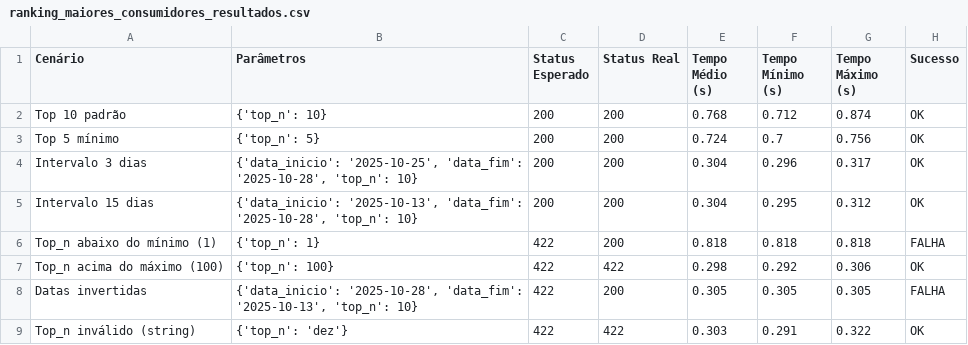
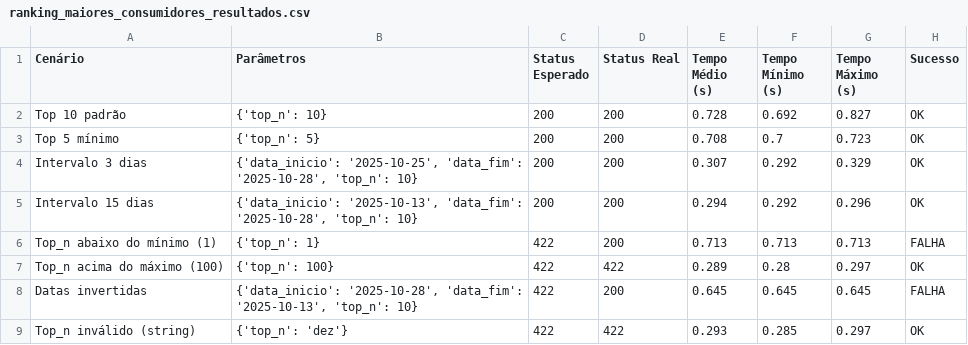
Before and after one commit to lucasnicolau30/Teste_DGB, a CSV file: csv/energia/ranking_maiores_consumidores_resultados.csv, drawn as a sheet.

Commit message:
Enviando módulos Energia, Temperatura e Humidade

```diff
--- a/csv/energia/ranking_maiores_consumidores_resultados.csv
+++ b/csv/energia/ranking_maiores_consumidores_resultados.csv
@@ -1,9 +1,9 @@
 Cenário,Parâmetros,Status Esperado,Status Real,Tempo Médio (s),Tempo Mínimo (s),Tempo Máximo (s),Sucesso
-Top 10 padrão,{'top_n': 10},200,200,0.768,0.712,0.874,OK
-Top 5 mínimo,{'top_n': 5},200,200,0.724,0.7,0.756,OK
-Intervalo 3 dias,"{'data_inicio': '2025-10-25', 'data_fim': '2025-10-28', 'top_n': 10}",200,200,0.304,0.296,0.317,OK
-Intervalo 15 dias,"{'data_inicio': '2025-10-13', 'data_fim': '2025-10-28', 'top_n': 10}",200,200,0.304,0.295,0.312,OK
-Top_n abaixo do mínimo (1),{'top_n': 1},422,200,0.818,0.818,0.818,FALHA
-Top_n acima do máximo (100),{'top_n': 100},422,422,0.298,0.292,0.306,OK
-Datas invertidas,"{'data_inicio': '2025-10-28', 'data_fim': '2025-10-13', 'top_n': 10}",422,200,0.305,0.305,0.305,FALHA
-Top_n inválido (string),{'top_n': 'dez'},422,422,0.303,0.291,0.322,OK
+Top 10 padrão,{'top_n': 10},200,200,0.728,0.692,0.827,OK
+Top 5 mínimo,{'top_n': 5},200,200,0.708,0.7,0.723,OK
+Intervalo 3 dias,"{'data_inicio': '2025-10-25', 'data_fim': '2025-10-28', 'top_n': 10}",200,200,0.307,0.292,0.329,OK
+Intervalo 15 dias,"{'data_inicio': '2025-10-13', 'data_fim': '2025-10-28', 'top_n': 10}",200,200,0.294,0.292,0.296,OK
+Top_n abaixo do mínimo (1),{'top_n': 1},422,200,0.713,0.713,0.713,FALHA
+Top_n acima do máximo (100),{'top_n': 100},422,422,0.289,0.28,0.297,OK
+Datas invertidas,"{'data_inicio': '2025-10-28', 'data_fim': '2025-10-13', 'top_n': 10}",422,200,0.645,0.645,0.645,FALHA
+Top_n inválido (string),{'top_n': 'dez'},422,422,0.293,0.285,0.297,OK
```
